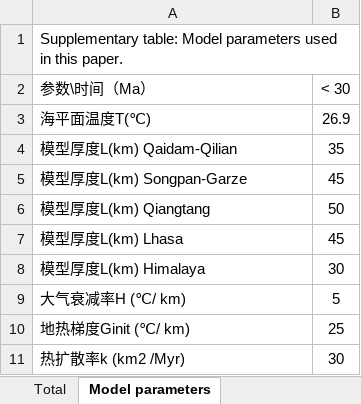
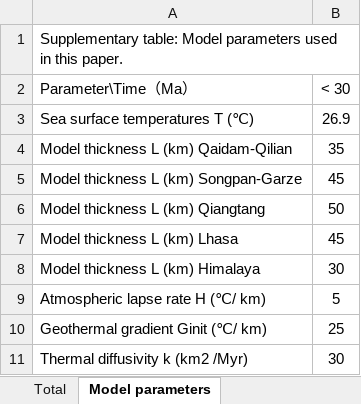
Before and after one commit to pengdu404/Tibetan-Plateau-database, an Excel workbook: Supplymentary Materials/Supplementary Material 4 - Thermochronology_database.xlsx, sheet Model parameters, drawn as a sheet; values as stored, in another font and other column widths than the file's, no borders; the diff names each change by its address in the sheet, - before the commit and + after, or states it on an @@ line.

```diff
--- a/Supplymentary Materials/Supplementary Material 4 - Thermochronology_database.xlsx (sheet Model parameters)
+++ b/Supplymentary Materials/Supplementary Material 4 - Thermochronology_database.xlsx (sheet Model parameters)
-A2: 参数\时间（Ma）
+A2: Parameter\Time（Ma）
-A3 (Parameter\Time（Ma）): 海平面温度T(℃)
+A3 (Parameter\Time（Ma）): Sea surface temperatures T (℃)
-A4 (Parameter\Time（Ma）): 模型厚度L(km) Qaidam-Qilian
+A4 (Parameter\Time（Ma）): Model thickness L (km) Qaidam-Qilian
-A5 (Parameter\Time（Ma）): 模型厚度L(km) Songpan-Garze
+A5 (Parameter\Time（Ma）): Model thickness L (km) Songpan-Garze
-A6 (Parameter\Time（Ma）): 模型厚度L(km) Qiangtang
+A6 (Parameter\Time（Ma）): Model thickness L (km) Qiangtang
-A7 (Parameter\Time（Ma）): 模型厚度L(km) Lhasa
+A7 (Parameter\Time（Ma）): Model thickness L (km) Lhasa
-A8 (Parameter\Time（Ma）): 模型厚度L(km) Himalaya
+A8 (Parameter\Time（Ma）): Model thickness L (km) Himalaya
-A9 (Parameter\Time（Ma）): 大气衰减率H (℃/ km)
+A9 (Parameter\Time（Ma）): Atmospheric lapse rate H (℃/ km)
-A10 (Parameter\Time（Ma）): 地热梯度Ginit (℃/ km)
+A10 (Parameter\Time（Ma）): Geothermal gradient Ginit (℃/ km)
-A11 (Parameter\Time（Ma）): 热扩散率k (km2 /Myr)
+A11 (Parameter\Time（Ma）): Thermal diffusivity k (km2 /Myr)
```
Also changed, not shown: Supplymentary Materials/Supplementary Material 1 - deposit_database.xlsx, 1 other file.
